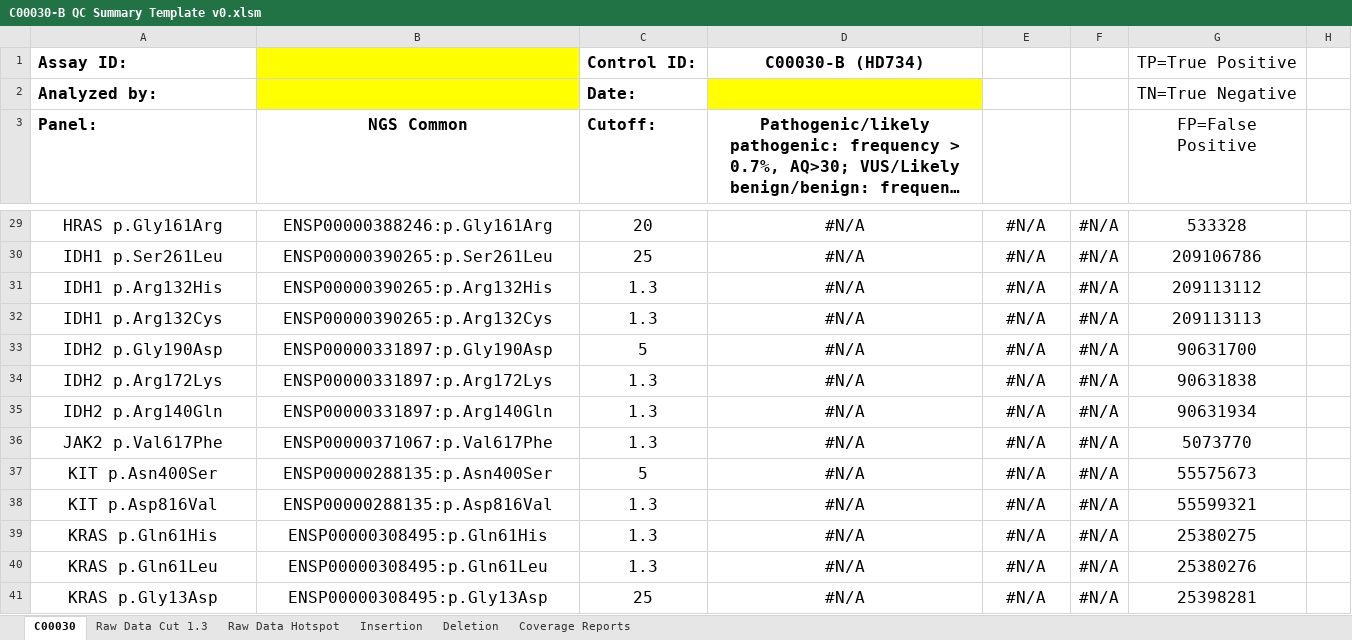
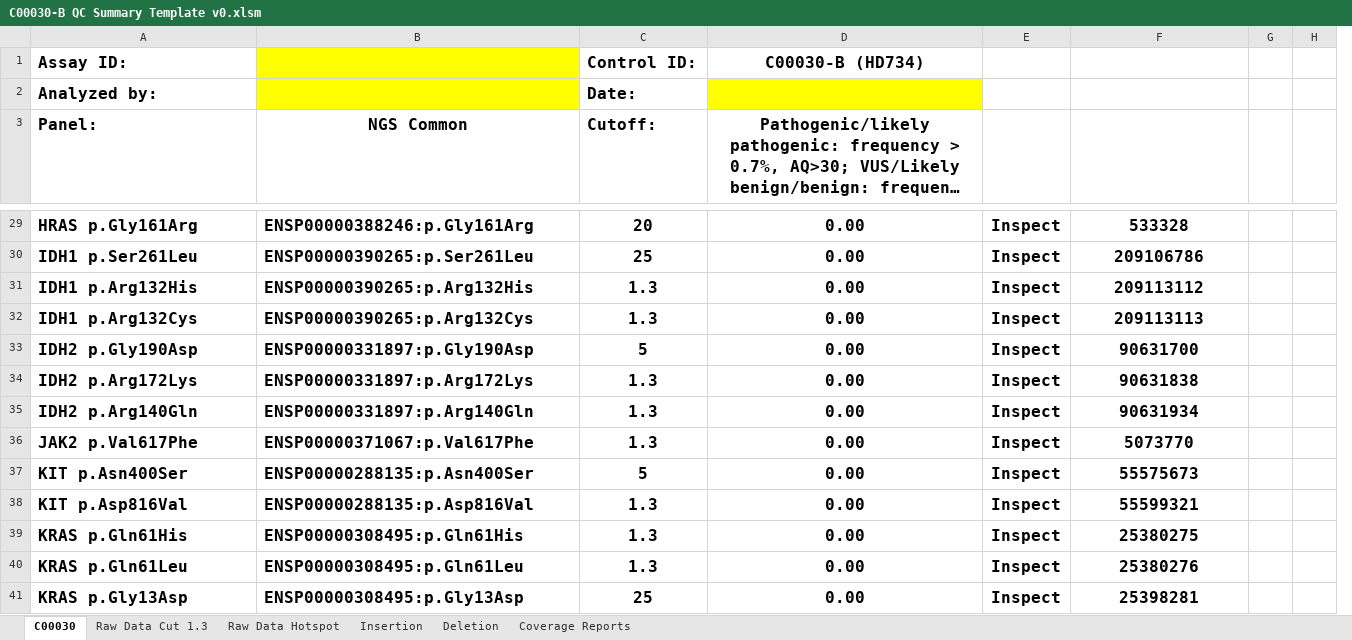
Before and after one commit to rayoub/cmol, an Excel workbook: NGS/Controls/C00030-B QC Summary Template v0.xlsm, sheet C00030, drawn as a sheet; only a part is shown, gaps mark what is left out; long unchanged cells end in …; values as stored, in another font and other column widths than the file's, no borders; charts and pictures and conditional formats and table styles not drawn; removed rows and columns are numbered as before the commit, all else as after; the diff covers the shown part only; the diff names each change by its address in the sheet, - before the commit and + after, or states it on an @@ line.

```diff
--- a/NGS/Controls/C00030-B QC Summary Template v0.xlsm (sheet C00030)
+++ b/NGS/Controls/C00030-B QC Summary Template v0.xlsm (sheet C00030)
-column F, rows 29-41: all #N/A
+column G, empty
-F1: TP=True Positive
+F1: (empty)
-F2: TN=True Negative
+F2: (empty)
-F3: FP=False Positive
+F3: (empty)
-A29:E41 bold: off
+A29:E41 bold: on
-A29:B41 alignment: center
+A29:B41 alignment: left
-D29:D41: #N/A
+D29:D41: 0.00
-E29:E41: #N/A
+E29:E41: Inspect
-F29:F41 bold: off
+F29:F41 bold: on
```
Also changed, not shown: 181 added rows, 11 removed rows, 86 edited cells, cell formats and merged cells elsewhere in this sheet, formulas that keep their value, hidden cells, NGS/Controls/C00026 QC Summary Template v0.xlsm.
